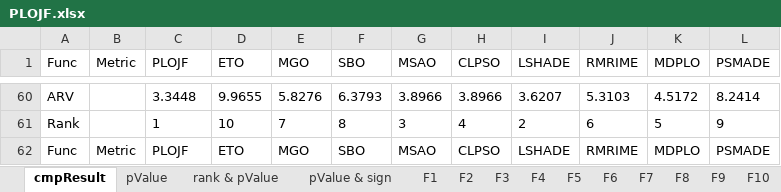
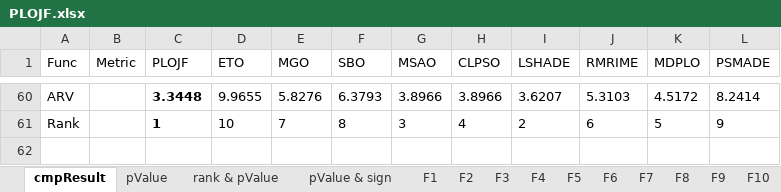
Before and after one commit to aajonaa/PLOJF-25-9-15, an Excel workbook: exp/comparison-PLOJF-14_15/expResult/2025-9-12/PLOJF-14_15/PLOJF.xlsx, sheet cmpResult, drawn as a sheet; only a part is shown, gaps mark what is left out; values as stored, in another font and other column widths than the file's, no borders; removed rows and columns are numbered as before the commit, all else as after; the diff covers the shown part only; the diff names each change by its address in the sheet, - before the commit and + after, or states it on an @@ line.

Commit message:
Bold font in each xlsx file

```diff
--- a/exp/comparison-PLOJF-14_15/expResult/2025-9-12/PLOJF-14_15/PLOJF.xlsx (sheet cmpResult)
+++ b/exp/comparison-PLOJF-14_15/expResult/2025-9-12/PLOJF-14_15/PLOJF.xlsx (sheet cmpResult)
-C60:C61 bold: off
+C60:C61 bold: on
-row 62: Func | Metric | PLOJF | ETO | MGO | SBO | MSAO | CLPSO | LSHADE | RMRIME | MDPLO | PSMADE
```
Also changed, not shown: 58 added rows and 58 removed rows elsewhere in this sheet, exp/ablation-PLOJF-12_59/WangJianFolder/expResult/2025-9-12/PLOJF-12_59/PLOJF.xlsx, 3 other files.
